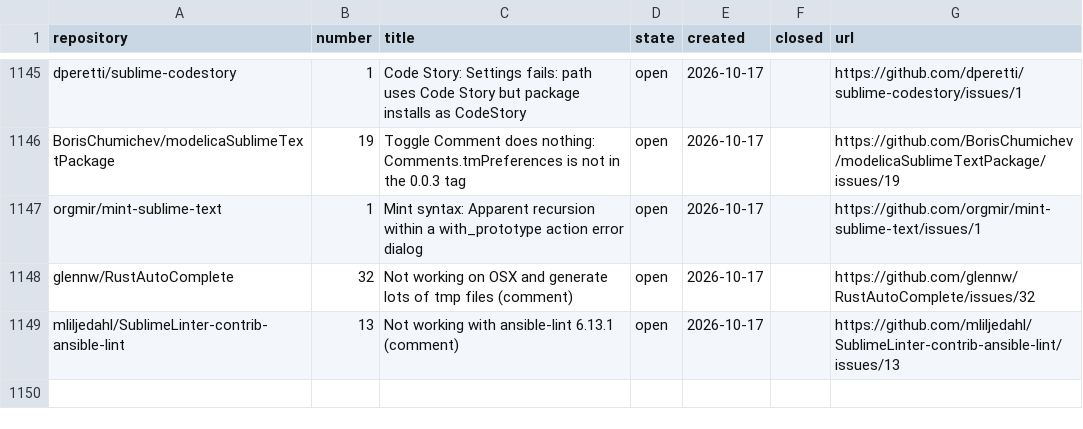
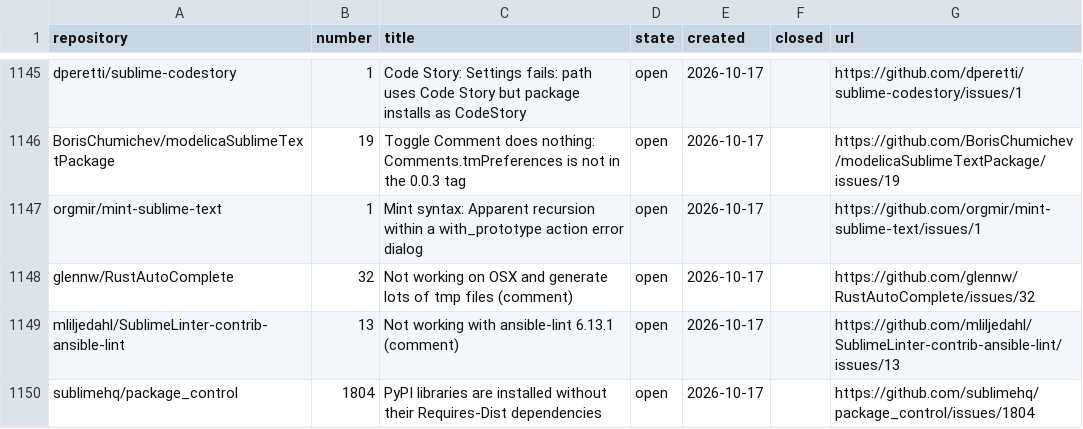
Before and after one commit to dpc00/sublime-package-audit, a TSV file: ISSUES.tsv, drawn as a sheet; only a part is shown, gaps mark what is left out; the diff names each change by its address in the sheet, - before the commit and + after, or states it on an @@ line.

```diff
--- a/ISSUES.tsv
+++ b/ISSUES.tsv
+row 1150: sublimehq/package_control | 1804 | PyPI libraries are installed without their Requires-Dist dependencies | open | 2026-10-17 |  | https://github.com/sublimehq/package_control/issues/1804
```
Also changed, not shown: RESULTS.tsv, 1 other file.
